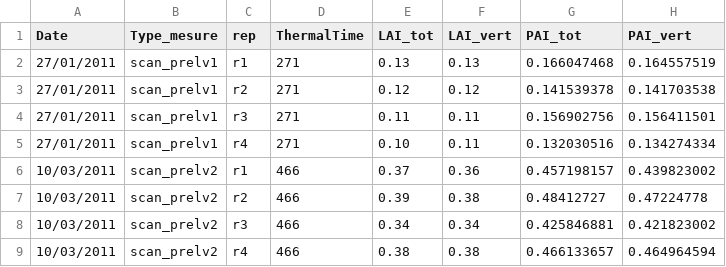
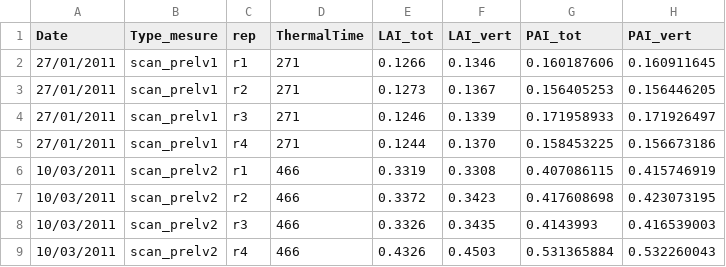
Before and after one commit to openalea-incubator/adel, a CSV file: adel/data/Maxwell_2011_d220_N1_LAI-PAI_mesure.csv, drawn as a sheet; only a part is shown; the diff covers the shown part only.

```diff
--- a/adel/data/Maxwell_2011_d220_N1_LAI-PAI_mesure.csv
+++ b/adel/data/Maxwell_2011_d220_N1_LAI-PAI_mesure.csv
@@ -1,9 +1,9 @@
 Date,Type_mesure,rep,ThermalTime,LAI_tot,LAI_vert,PAI_tot,PAI_vert
-27/01/2011,scan_prelv1,r1,271,0.13,0.13,0.166047468,0.164557519
-27/01/2011,scan_prelv1,r2,271,0.12,0.12,0.141539378,0.141703538
-27/01/2011,scan_prelv1,r3,271,0.11,0.11,0.156902756,0.156411501
-27/01/2011,scan_prelv1,r4,271,0.10,0.11,0.132030516,0.134274334
-10/03/2011,scan_prelv2,r1,466,0.37,0.36,0.457198157,0.439823002
-10/03/2011,scan_prelv2,r2,466,0.39,0.38,0.48412727,0.47224778
-10/03/2011,scan_prelv2,r3,466,0.34,0.34,0.425846881,0.421823002
-10/03/2011,scan_prelv2,r4,466,0.38,0.38,0.466133657,0.464964594
+27/01/2011,scan_prelv1,r1,271,0.1266,0.1346,0.160187606,0.160911645
+27/01/2011,scan_prelv1,r2,271,0.1273,0.1367,0.156405253,0.156446205
+27/01/2011,scan_prelv1,r3,271,0.1246,0.1339,0.171958933,0.171926497
+27/01/2011,scan_prelv1,r4,271,0.1244,0.1370,0.158453225,0.156673186
+10/03/2011,scan_prelv2,r1,466,0.3319,0.3308,0.407086115,0.415746919
+10/03/2011,scan_prelv2,r2,466,0.3372,0.3423,0.417608698,0.423073195
+10/03/2011,scan_prelv2,r3,466,0.3326,0.3435,0.4143993,0.416539003
+10/03/2011,scan_prelv2,r4,466,0.4326,0.4503,0.531365884,0.532260043
```
Also changed, not shown: 64 edited cells elsewhere in this file, adel/data/Maxwell_2011_d220_N1_GroundCover_mesure.csv, adel/data/Maxwell_2011_d220_N1_PAIvert_57_mesure.csv.
